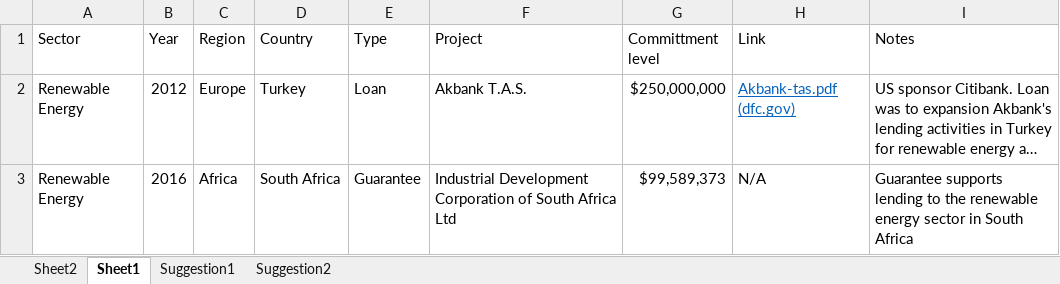
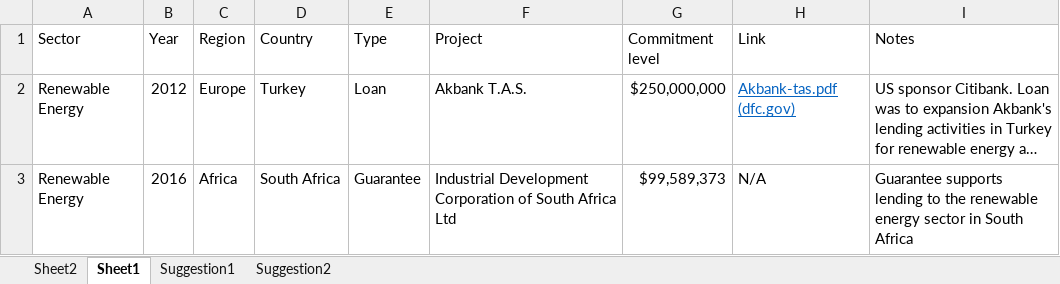
Before and after one commit to CSISdefense/Vendor, an Excel workbook: Data_Raw/Assistance/DFC investments.xlsx, sheet Sheet1, drawn as a sheet; only a part is shown; long unchanged cells end in …; values as stored, in another font and other column widths than the file's, no borders; the diff names each change by its address in the sheet, - before the commit and + after, or states it on an @@ line.

Commit message:
Non data files after adding dfc.

```diff
--- a/Data_Raw/Assistance/DFC investments.xlsx (sheet Sheet1)
+++ b/Data_Raw/Assistance/DFC investments.xlsx (sheet Sheet1)
-G1: Committment level
+G1: Commitment level
```
Also changed, not shown: Output/OSC/DOE/DOE_Assistance.xlsx, Output/OSC/EXIM/EXIM_Assistance.xlsx, 17 other files.
